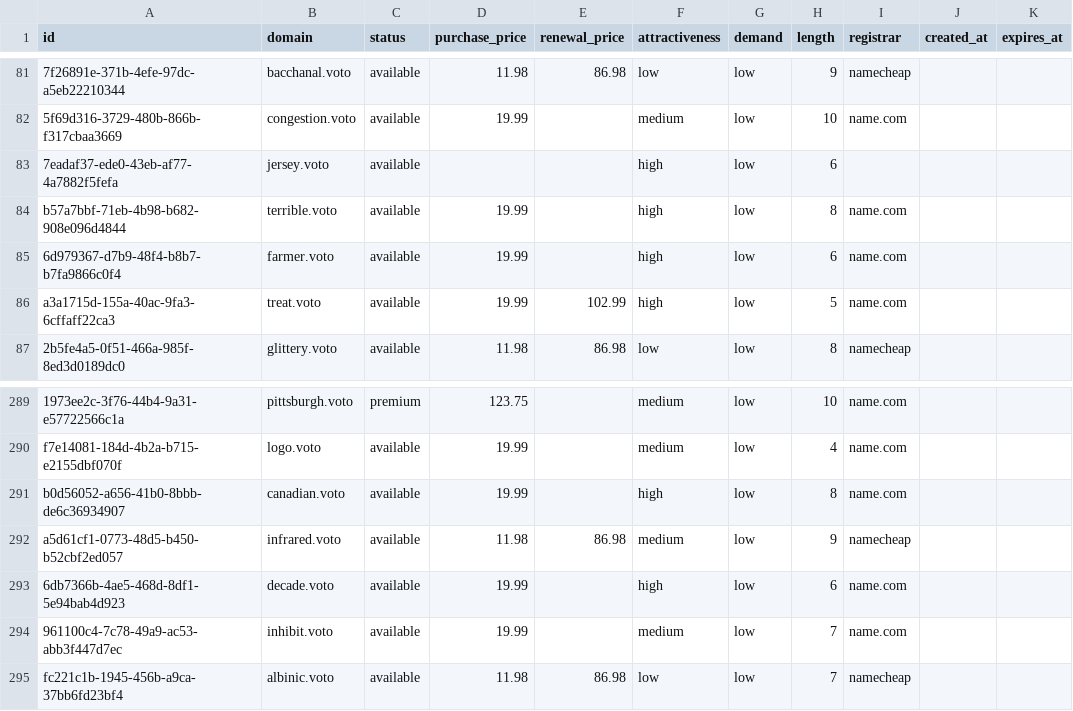
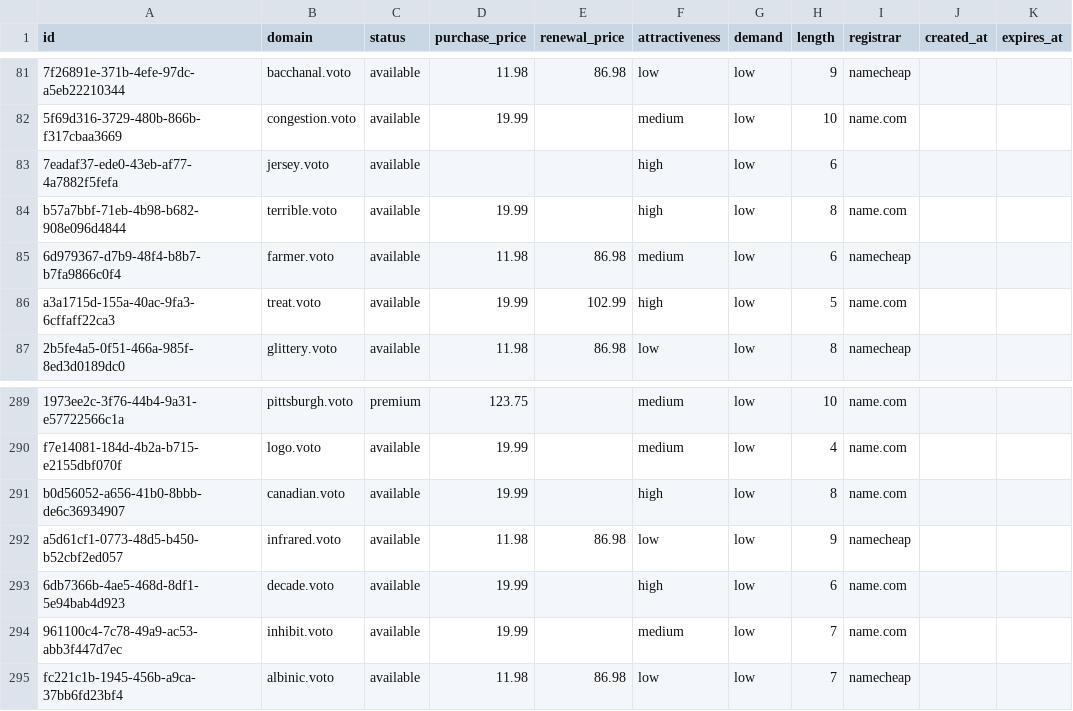
Before and after one commit to UniqueDomains/voto-oneword-domains, a CSV file: voto.csv, drawn as a sheet; only a part is shown, gaps mark what is left out; the diff names each change by its address in the sheet, - before the commit and + after, or states it on an @@ line.

Commit message:
Domains update

```diff
--- a/voto.csv
+++ b/voto.csv
-D85 (purchase_price): 19.99
+D85 (purchase_price): 11.98
-E85 (renewal_price): (empty)
+E85 (renewal_price): 86.98
-F85 (attractiveness): high
+F85 (attractiveness): medium
-I85 (registrar): name.com
+I85 (registrar): namecheap
-F292 (attractiveness): medium
+F292 (attractiveness): low
```
Also changed, not shown: 4 other files.
